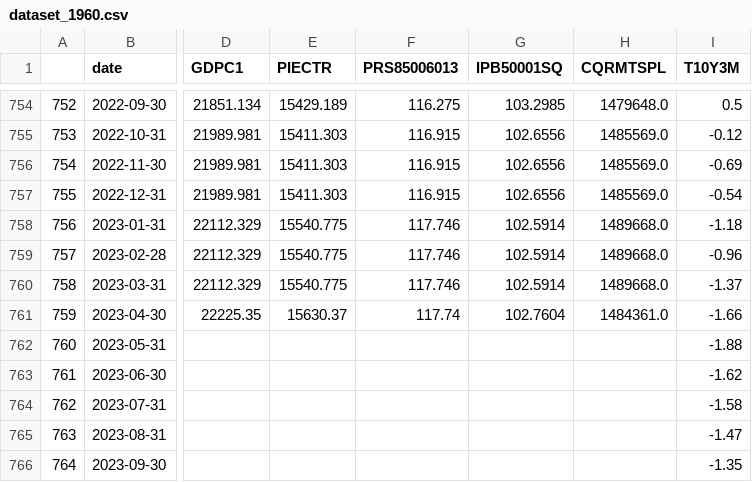
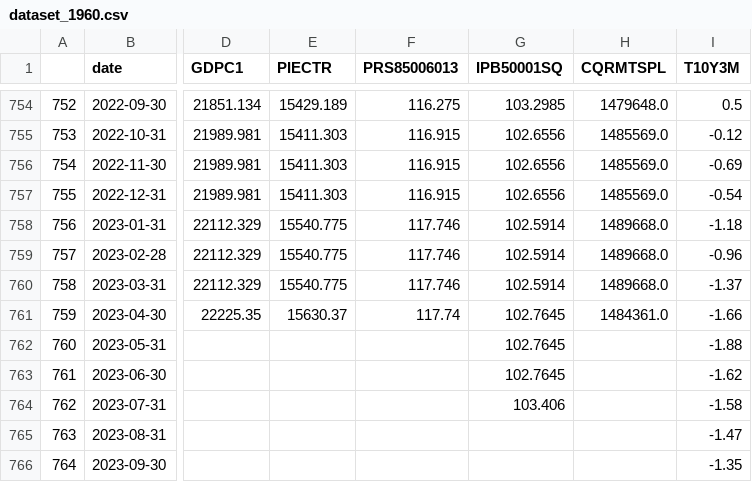
Before and after one commit to SalisEduardo/Projeto-PTC3567, a CSV file: data/dataset_1960.csv, drawn as a sheet; only a part is shown, gaps mark what is left out; the diff names each change by its address in the sheet, - before the commit and + after, or states it on an @@ line.

```diff
--- a/data/dataset_1960.csv
+++ b/data/dataset_1960.csv
-G761 (IPB50001SQ): 102.7604
+G761 (IPB50001SQ): 102.7645
-G762:G763 (IPB50001SQ): (empty)
+G762:G763 (IPB50001SQ): 102.7645
-G764 (IPB50001SQ): (empty)
+G764 (IPB50001SQ): 103.406
```
Also changed, not shown: 36 other files.
